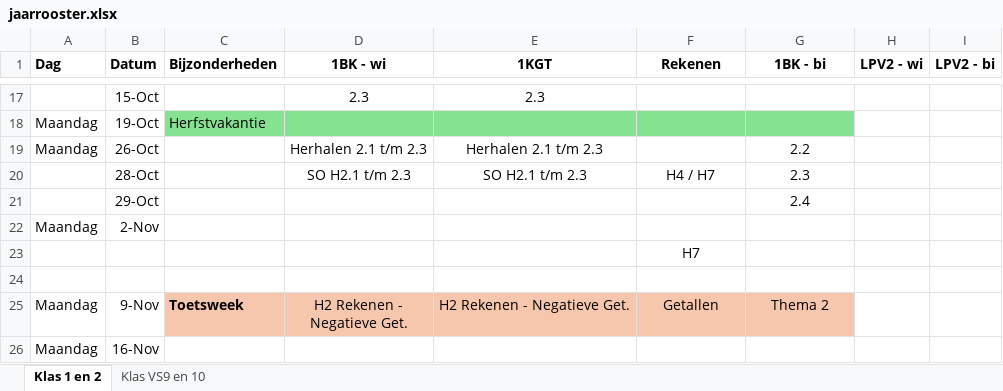
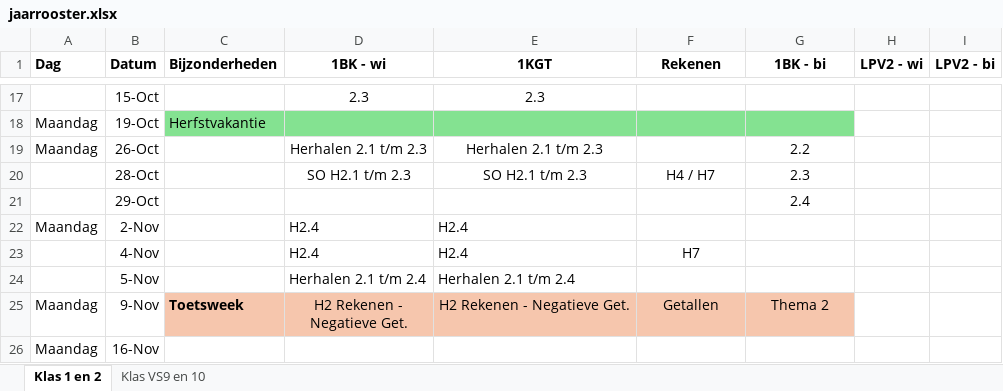
Before and after one commit to jacj-dev/weekplanner, an Excel workbook: data/jaarrooster.xlsx, sheet Klas 1 en 2, drawn as a sheet; only a part is shown, gaps mark what is left out; values as stored, in another font and other column widths than the file's, no borders; removed rows and columns are numbered as before the commit, all else as after; the diff names each change by its address in the sheet, - before the commit and + after, or states it on an @@ line.

```diff
--- a/data/jaarrooster.xlsx (sheet Klas 1 en 2)
+++ b/data/jaarrooster.xlsx (sheet Klas 1 en 2)
-D22 (1BK - wi): (empty)
+D22 (1BK - wi): H2.4
-E22 (1KGT): (empty)
+E22 (1KGT): H2.4
-row 23:  |  |  |  |  | H7
-row 23: (empty)
+row 23:  | 4-Nov |  | H2.4 | H2.4 | H7
+row 24:  | 5-Nov |  | Herhalen 2.1 t/m 2.4 | Herhalen 2.1 t/m 2.4
```
Also changed, not shown: 2 other files.
